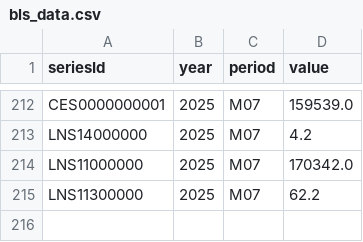
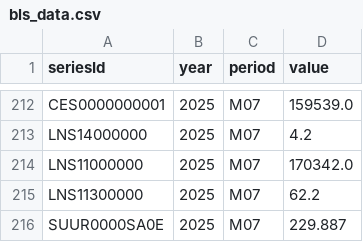
Before and after one commit to jgamboaurrego/SemesterProject_Gamboa, a CSV file: bls_data.csv, drawn as a sheet; only a part is shown, gaps mark what is left out; the diff names each change by its address in the sheet, - before the commit and + after, or states it on an @@ line.

Commit message:
Add changes

```diff
--- a/bls_data.csv
+++ b/bls_data.csv
+row 216: SUUR0000SA0E | 2025 | M07 | 229.887
```
